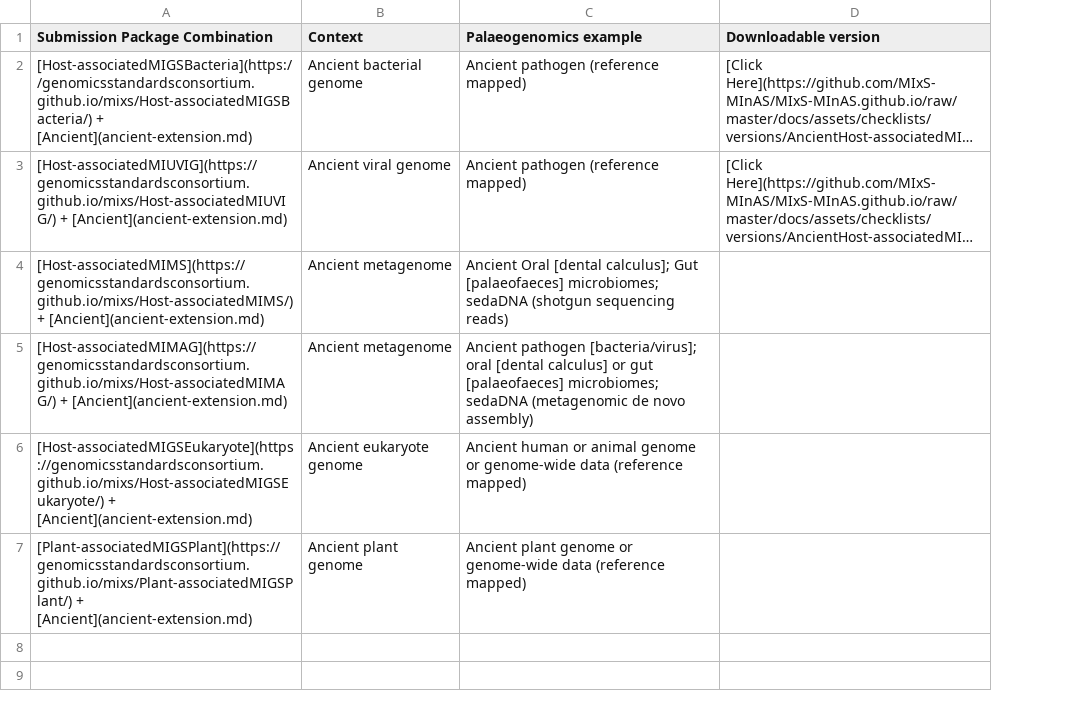
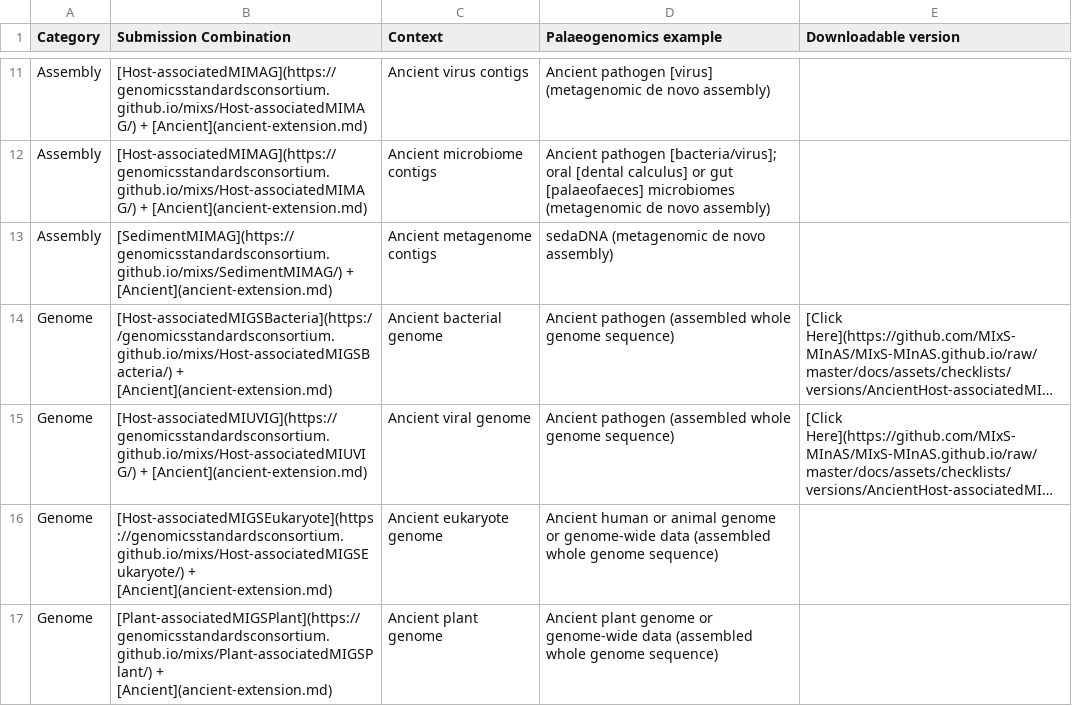
Before and after one commit to MIxS-MInAS/MIxS-MInAS.github.io, a CSV file: docs/assets/checklists/versions/mixs_v6_minas_v0.0.2_submission_packages.csv, drawn as a sheet; only a part is shown, gaps mark what is left out; long unchanged cells end in …; removed rows and columns are numbered as before the commit, all else as after; the diff covers the shown part only; the diff names each change by its address in the sheet, - before the commit and + after, or states it on an @@ line.

Commit message:
Add new versions of combinations

```diff
--- a/docs/assets/checklists/versions/mixs_v6_minas_v0.0.2_submission_packages.csv
+++ b/docs/assets/checklists/versions/mixs_v6_minas_v0.0.2_submission_packages.csv
+column A (Category), rows 14-17: all Genome
-B1: Submission Package Combination
+B1: Submission Combination
+row 11: Assembly | [Host-associatedMIMAG](https://genomicsstandardsconsortium.github.io/mixs/Host-associatedMIMAG/) + [Ancient](ancient-extension.md) | Ancient virus contigs | Ancient pathogen [virus] (metagenomic de novo assembly)
+row 12: Assembly | [Host-associatedMIMAG](https://genomicsstandardsconsortium.github.io/mixs/Host-associatedMIMAG/) + [Ancient](ancient-extension.md) | Ancient microbiome contigs | Ancient pathogen [bacteria/virus]; oral [dental calculus] or gut [palaeofaeces] microbiomes (metagenomic de novo assembly)
+row 13: Assembly | [SedimentMIMAG](https://genomicsstandardsconsortium.github.io/mixs/SedimentMIMAG/) + [Ancient](ancient-extension.md) | Ancient metagenome contigs | sedaDNA (metagenomic de novo assembly)
-D14:D15 (Palaeogenomics example): Ancient pathogen (reference mapped)
+D14:D15 (Palaeogenomics example): Ancient pathogen (assembled whole genome sequence)
-row 4: [Host-associatedMIMS](https://genomicsstandardsconsortium.github.io/mixs/Host-associatedMIMS/) + [Ancient](ancient-extension.md) | Ancient metagenome | Ancient Oral [dental calculus]; Gut [palaeofaeces] microbiomes; sedaDNA (shotgun sequencing reads)
-row 5: [Host-associatedMIMAG](https://genomicsstandardsconsortium.github.io/mixs/Host-associatedMIMAG/) + [Ancient](ancient-extension.md) | Ancient metagenome | Ancient pathogen [bacteria/virus]; oral [dental calculus] or gut [palaeofaeces] microbiomes; sedaDNA (metagenomic de novo assembly)
-D16 (Palaeogenomics example): …genome-wide data (reference mapped)
+D16 (Palaeogenomics example): …genome-wide data (assembled whole genome sequence)
-D17 (Palaeogenomics example): …genome-wide data (reference mapped)
+D17 (Palaeogenomics example): …genome-wide data (assembled whole genome sequence)
```
Also changed, not shown: 9 added rows elsewhere in this file, 7 other files.
